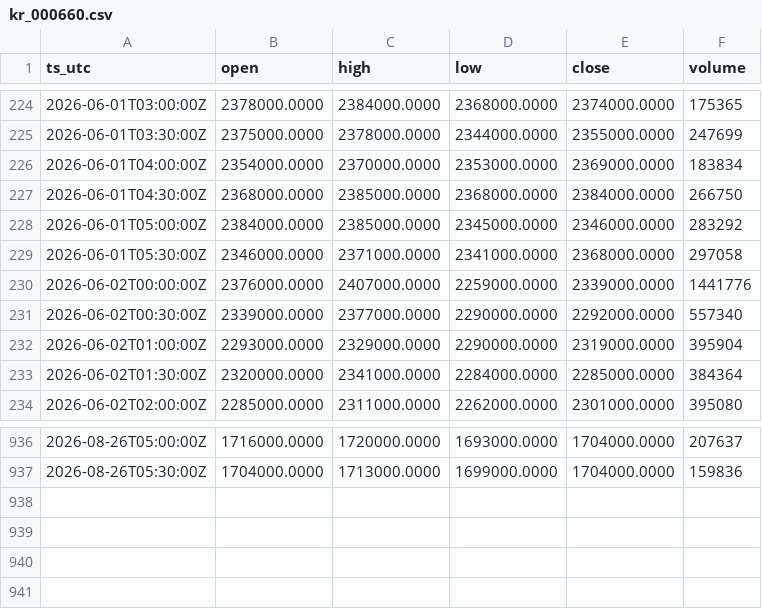
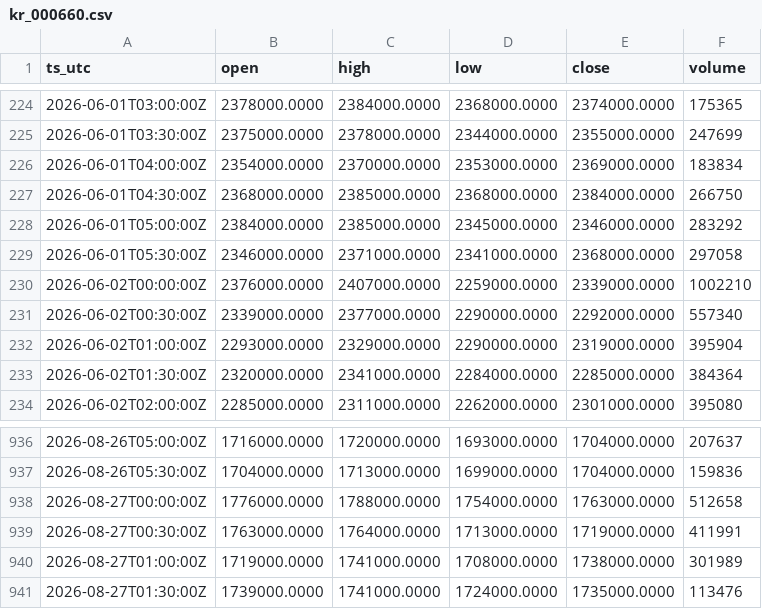
Before and after one commit to OntologyForCapital/skhynix-adr-parity, a CSV file: data/kr_000660.csv, drawn as a sheet; only a part is shown, gaps mark what is left out.

```diff
--- a/data/kr_000660.csv
+++ b/data/kr_000660.csv
@@ -229,3 +229,3 @@ ts_utc,open,high,low,close,volume
 2026-06-01T05:30:00Z,2346000.0000,2371000.0000,2341000.0000,2368000.0000,297058
-2026-06-02T00:00:00Z,2376000.0000,2407000.0000,2259000.0000,2339000.0000,1441776
+2026-06-02T00:00:00Z,2376000.0000,2407000.0000,2259000.0000,2339000.0000,1002210
 2026-06-02T00:30:00Z,2339000.0000,2377000.0000,2290000.0000,2292000.0000,557340
@@ -937 +937,5 @@ ts_utc,open,high,low,close,volume
 2026-08-26T05:30:00Z,1704000.0000,1713000.0000,1699000.0000,1704000.0000,159836
+2026-08-27T00:00:00Z,1776000.0000,1788000.0000,1754000.0000,1763000.0000,512658
+2026-08-27T00:30:00Z,1763000.0000,1764000.0000,1713000.0000,1719000.0000,411991
+2026-08-27T01:00:00Z,1719000.0000,1741000.0000,1708000.0000,1738000.0000,301989
+2026-08-27T01:30:00Z,1739000.0000,1741000.0000,1724000.0000,1735000.0000,113476
```
Also changed, not shown: data/fx_usdkrw.csv, data/us_skhy.csv.
